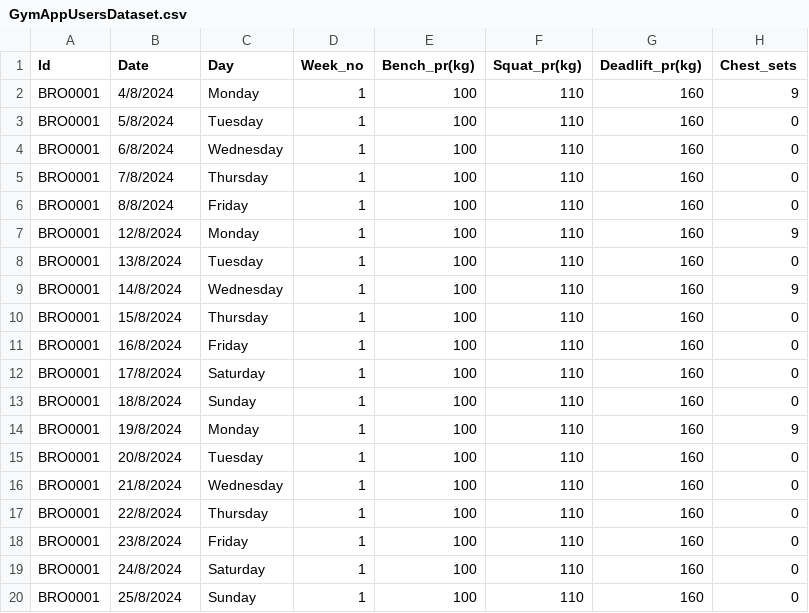
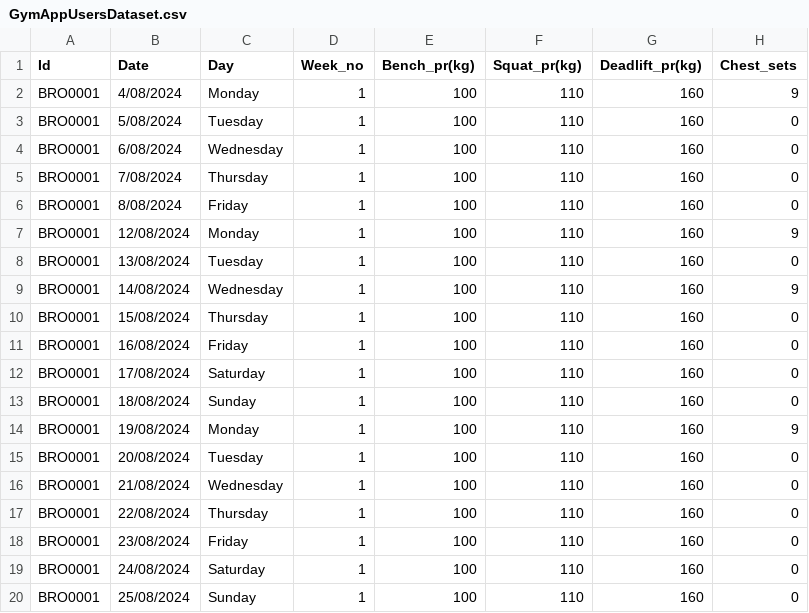
Before and after one commit to ui-s/FYP-ITP24, a CSV file: GymAppUsersDataset.csv, drawn as a sheet; only a part is shown; the diff names each change by its address in the sheet, - before the commit and + after, or states it on an @@ line.

```diff
--- a/GymAppUsersDataset.csv
+++ b/GymAppUsersDataset.csv
-B2 (Date): 4/8/2024
+B2 (Date): 4/08/2024
-B3 (Date): 5/8/2024
+B3 (Date): 5/08/2024
-B4 (Date): 6/8/2024
+B4 (Date): 6/08/2024
-B5 (Date): 7/8/2024
+B5 (Date): 7/08/2024
-B6 (Date): 8/8/2024
+B6 (Date): 8/08/2024
-B7 (Date): 12/8/2024
+B7 (Date): 12/08/2024
-B8 (Date): 13/8/2024
+B8 (Date): 13/08/2024
-B9 (Date): 14/8/2024
+B9 (Date): 14/08/2024
-B10 (Date): 15/8/2024
+B10 (Date): 15/08/2024
-B11 (Date): 16/8/2024
+B11 (Date): 16/08/2024
-B12 (Date): 17/8/2024
+B12 (Date): 17/08/2024
-B13 (Date): 18/8/2024
+B13 (Date): 18/08/2024
-B14 (Date): 19/8/2024
+B14 (Date): 19/08/2024
-B15 (Date): 20/8/2024
+B15 (Date): 20/08/2024
-B16 (Date): 21/8/2024
+B16 (Date): 21/08/2024
-B17 (Date): 22/8/2024
+B17 (Date): 22/08/2024
-B18 (Date): 23/8/2024
+B18 (Date): 23/08/2024
-B19 (Date): 24/8/2024
+B19 (Date): 24/08/2024
-B20 (Date): 25/8/2024
+B20 (Date): 25/08/2024
```
Also changed, not shown: 3 other files.
